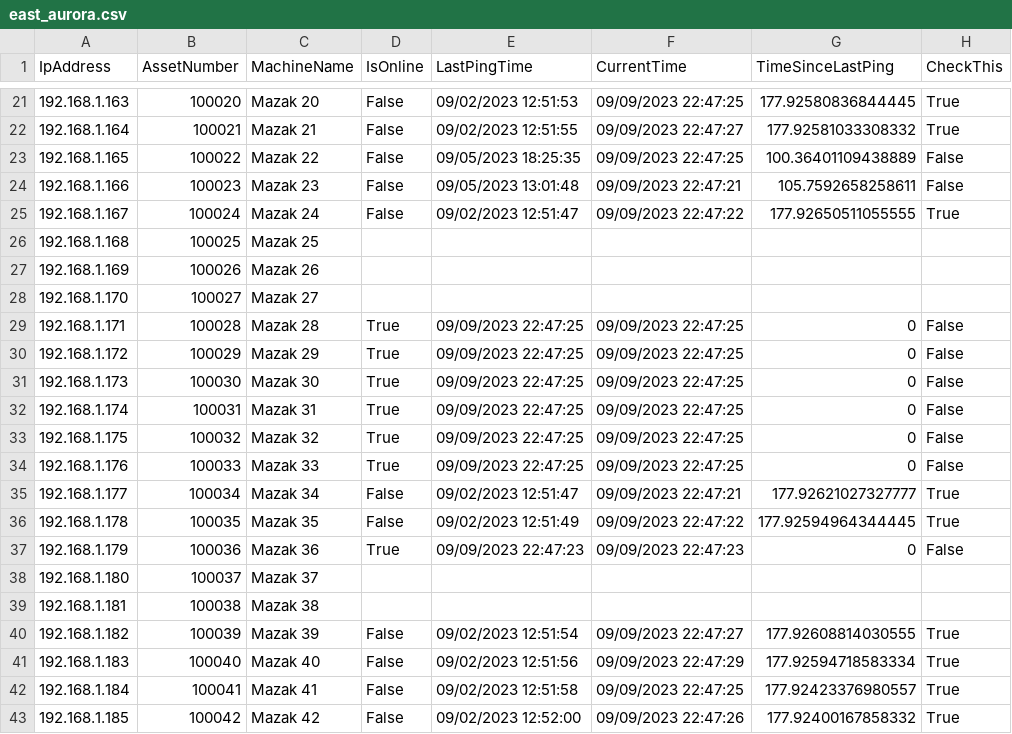
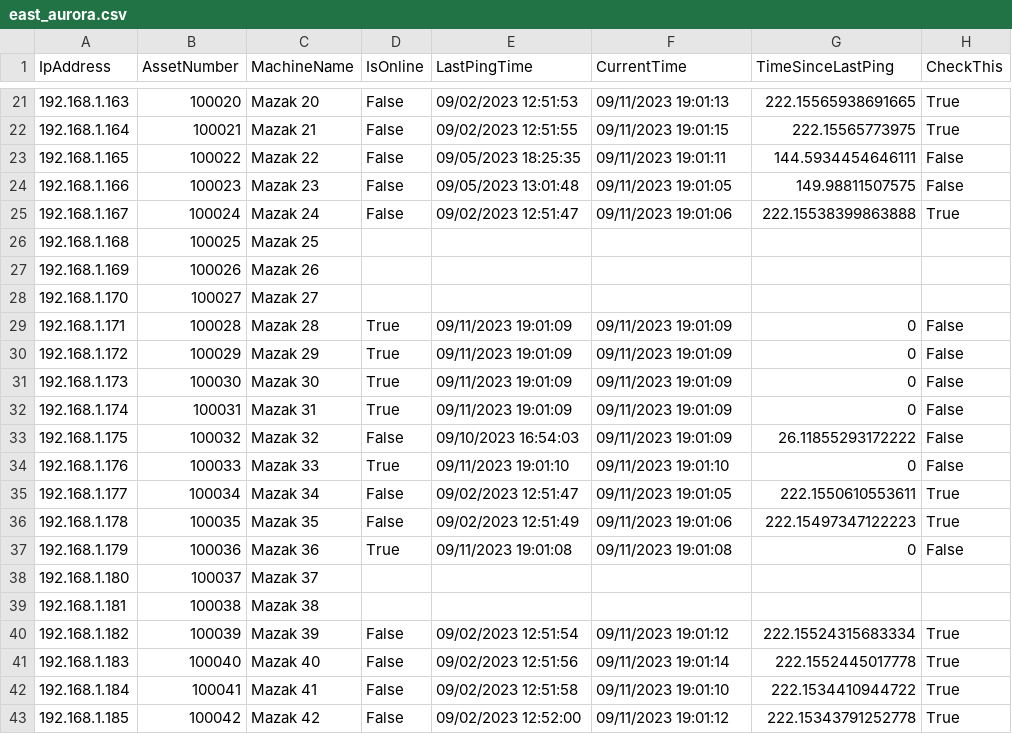
Before and after one commit to Fejiberglibstein/ip-dashboard, a CSV file: site_csvs/east_aurora.csv, drawn as a sheet; only a part is shown, gaps mark what is left out; the diff covers the shown part only.

```diff
--- a/site_csvs/east_aurora.csv
+++ b/site_csvs/east_aurora.csv
@@ -21,6 +21,6 @@ IpAddress,AssetNumber,MachineName,IsOnline,LastPingTime,CurrentTime,TimeSinceLas
-192.168.1.163,100020,Mazak 20,False,09/02/2023 12:51:53,09/09/2023 22:47:25,177.92580836844445,True
-192.168.1.164,100021,Mazak 21,False,09/02/2023 12:51:55,09/09/2023 22:47:27,177.92581033308332,True
-192.168.1.165,100022,Mazak 22,False,09/05/2023 18:25:35,09/09/2023 22:47:25,100.36401109438889,False
-192.168.1.166,100023,Mazak 23,False,09/05/2023 13:01:48,09/09/2023 22:47:21,105.7592658258611,False
-192.168.1.167,100024,Mazak 24,False,09/02/2023 12:51:47,09/09/2023 22:47:22,177.92650511055555,True
+192.168.1.163,100020,Mazak 20,False,09/02/2023 12:51:53,09/11/2023 19:01:13,222.15565938691665,True
+192.168.1.164,100021,Mazak 21,False,09/02/2023 12:51:55,09/11/2023 19:01:15,222.15565773975,True
+192.168.1.165,100022,Mazak 22,False,09/05/2023 18:25:35,09/11/2023 19:01:11,144.5934454646111,False
+192.168.1.166,100023,Mazak 23,False,09/05/2023 13:01:48,09/11/2023 19:01:05,149.98811507575,False
+192.168.1.167,100024,Mazak 24,False,09/02/2023 12:51:47,09/11/2023 19:01:06,222.15538399863888,True
 192.168.1.168,100025,Mazak 25,,,,,
@@ -28,16 +28,16 @@ IpAddress,AssetNumber,MachineName,IsOnline,LastPingTime,CurrentTime,TimeSinceLas
 192.168.1.170,100027,Mazak 27,,,,,
-192.168.1.171,100028,Mazak 28,True,09/09/2023 22:47:25,09/09/2023 22:47:25,0,False
-192.168.1.172,100029,Mazak 29,True,09/09/2023 22:47:25,09/09/2023 22:47:25,0,False
-192.168.1.173,100030,Mazak 30,True,09/09/2023 22:47:25,09/09/2023 22:47:25,0,False
-192.168.1.174,100031,Mazak 31,True,09/09/2023 22:47:25,09/09/2023 22:47:25,0,False
-192.168.1.175,100032,Mazak 32,True,09/09/2023 22:47:25,09/09/2023 22:47:25,0,False
-192.168.1.176,100033,Mazak 33,True,09/09/2023 22:47:25,09/09/2023 22:47:25,0,False
-192.168.1.177,100034,Mazak 34,False,09/02/2023 12:51:47,09/09/2023 22:47:21,177.92621027327777,True
-192.168.1.178,100035,Mazak 35,False,09/02/2023 12:51:49,09/09/2023 22:47:22,177.92594964344445,True
-192.168.1.179,100036,Mazak 36,True,09/09/2023 22:47:23,09/09/2023 22:47:23,0,False
+192.168.1.171,100028,Mazak 28,True,09/11/2023 19:01:09,09/11/2023 19:01:09,0,False
+192.168.1.172,100029,Mazak 29,True,09/11/2023 19:01:09,09/11/2023 19:01:09,0,False
+192.168.1.173,100030,Mazak 30,True,09/11/2023 19:01:09,09/11/2023 19:01:09,0,False
+192.168.1.174,100031,Mazak 31,True,09/11/2023 19:01:09,09/11/2023 19:01:09,0,False
+192.168.1.175,100032,Mazak 32,False,09/10/2023 16:54:03,09/11/2023 19:01:09,26.11855293172222,False
+192.168.1.176,100033,Mazak 33,True,09/11/2023 19:01:10,09/11/2023 19:01:10,0,False
+192.168.1.177,100034,Mazak 34,False,09/02/2023 12:51:47,09/11/2023 19:01:05,222.1550610553611,True
+192.168.1.178,100035,Mazak 35,False,09/02/2023 12:51:49,09/11/2023 19:01:06,222.15497347122223,True
+192.168.1.179,100036,Mazak 36,True,09/11/2023 19:01:08,09/11/2023 19:01:08,0,False
 192.168.1.180,100037,Mazak 37,,,,,
 192.168.1.181,100038,Mazak 38,,,,,
-192.168.1.182,100039,Mazak 39,False,09/02/2023 12:51:54,09/09/2023 22:47:27,177.92608814030555,True
-192.168.1.183,100040,Mazak 40,False,09/02/2023 12:51:56,09/09/2023 22:47:29,177.92594718583334,True
-192.168.1.184,100041,Mazak 41,False,09/02/2023 12:51:58,09/09/2023 22:47:25,177.92423376980557,True
-192.168.1.185,100042,Mazak 42,False,09/02/2023 12:52:00,09/09/2023 22:47:26,177.92400167858332,True
+192.168.1.182,100039,Mazak 39,False,09/02/2023 12:51:54,09/11/2023 19:01:12,222.15524315683334,True
+192.168.1.183,100040,Mazak 40,False,09/02/2023 12:51:56,09/11/2023 19:01:14,222.1552445017778,True
+192.168.1.184,100041,Mazak 41,False,09/02/2023 12:51:58,09/11/2023 19:01:10,222.1534410944722,True
+192.168.1.185,100042,Mazak 42,False,09/02/2023 12:52:00,09/11/2023 19:01:12,222.15343791252778,True
```
Also changed, not shown: 135 edited cells elsewhere in this file, 10 other files.
